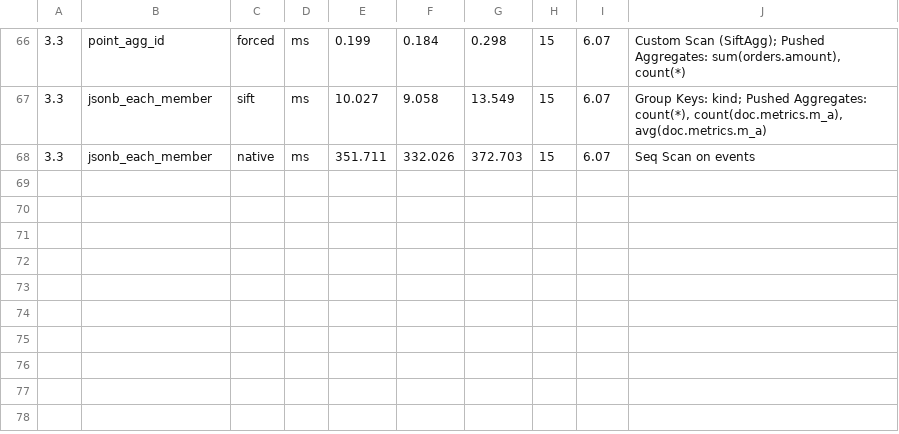
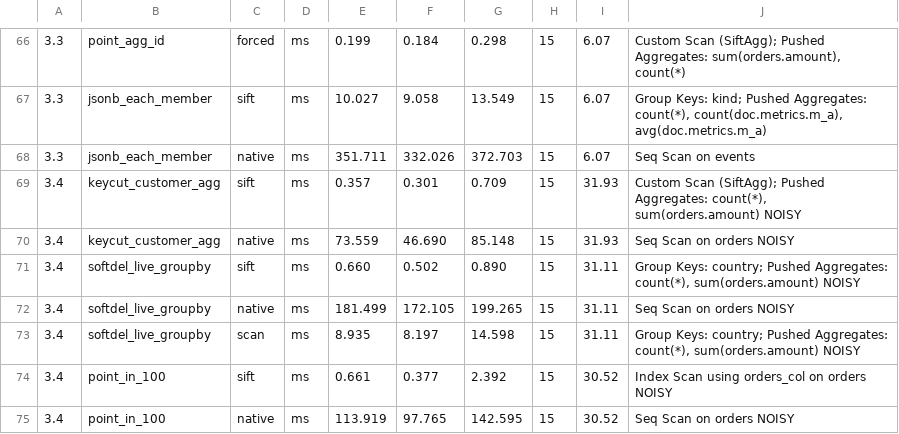
Before and after one commit to brauliobo/pg_sift, a TSV file: docs/results/cases-wm4g.tsv, drawn as a sheet; only a part is shown, gaps mark what is left out; the diff names each change by its address in the sheet, - before the commit and + after, or states it on an @@ line.

```diff
--- a/docs/results/cases-wm4g.tsv
+++ b/docs/results/cases-wm4g.tsv
+row 69: 3.4 | keycut_customer_agg | sift | ms | 0.357 | 0.301 | 0.709 | 15 | 31.93 | Custom Scan (SiftAgg); Pushed Aggregates: count(*), sum(orders.amount) NOISY
+row 70: 3.4 | keycut_customer_agg | native | ms | 73.559 | 46.690 | 85.148 | 15 | 31.93 | Seq Scan on orders NOISY
+row 71: 3.4 | softdel_live_groupby | sift | ms | 0.660 | 0.502 | 0.890 | 15 | 31.11 | Group Keys: country; Pushed Aggregates: count(*), sum(orders.amount) NOISY
+row 72: 3.4 | softdel_live_groupby | native | ms | 181.499 | 172.105 | 199.265 | 15 | 31.11 | Seq Scan on orders NOISY
+row 73: 3.4 | softdel_live_groupby | scan | ms | 8.935 | 8.197 | 14.598 | 15 | 31.11 | Group Keys: country; Pushed Aggregates: count(*), sum(orders.amount) NOISY
+row 74: 3.4 | point_in_100 | sift | ms | 0.661 | 0.377 | 2.392 | 15 | 30.52 | Index Scan using orders_col on orders NOISY
+row 75: 3.4 | point_in_100 | native | ms | 113.919 | 97.765 | 142.595 | 15 | 30.52 | Seq Scan on orders NOISY
```
Also changed, not shown: docs/results/cases-scale.tsv, 6 other files.
